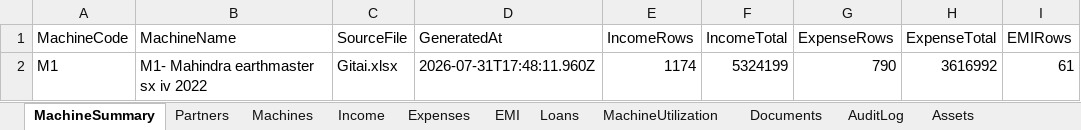
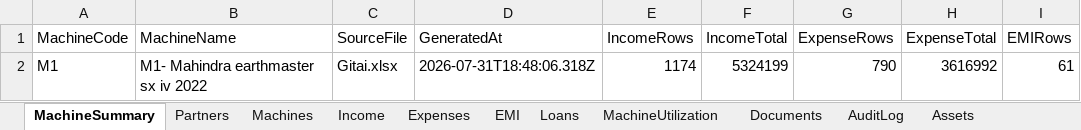
Before and after one commit to Vijay-Barve/Gitai-earthmover, an Excel workbook: Gitai-M1.xlsx, sheet MachineSummary, drawn as a sheet; only a part is shown; values as stored, in another font and other column widths than the file's, no borders; the diff names each change by its address in the sheet, - before the commit and + after, or states it on an @@ line.

```diff
--- a/Gitai-M1.xlsx (sheet MachineSummary)
+++ b/Gitai-M1.xlsx (sheet MachineSummary)
-D2 (GeneratedAt): 2026-07-31T17:48:11.960Z
+D2 (GeneratedAt): 2026-07-31T18:48:06.318Z
```
Also changed, not shown: sheet Expenses, Gitai-M2.xlsx, 41 other files.
